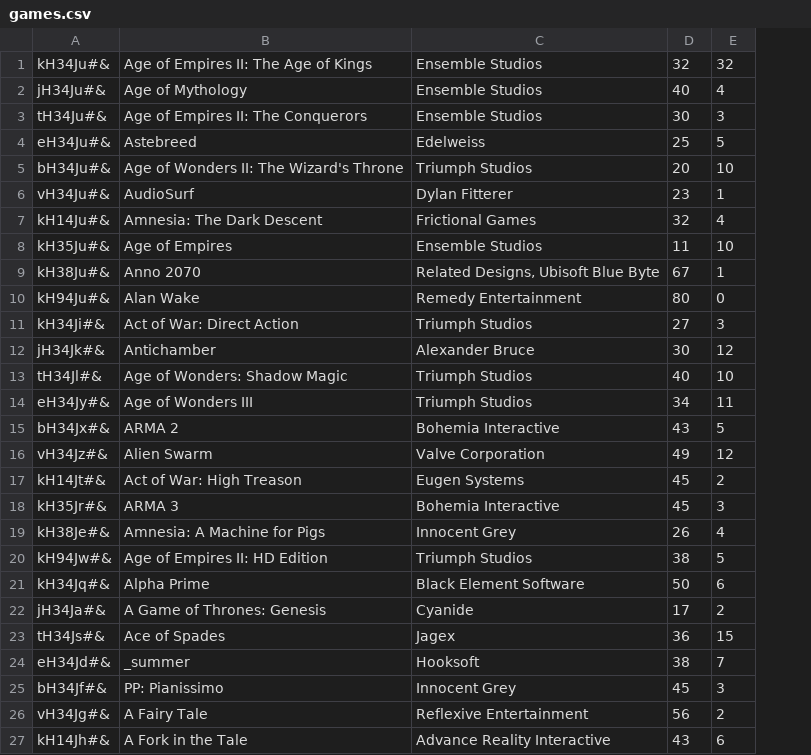
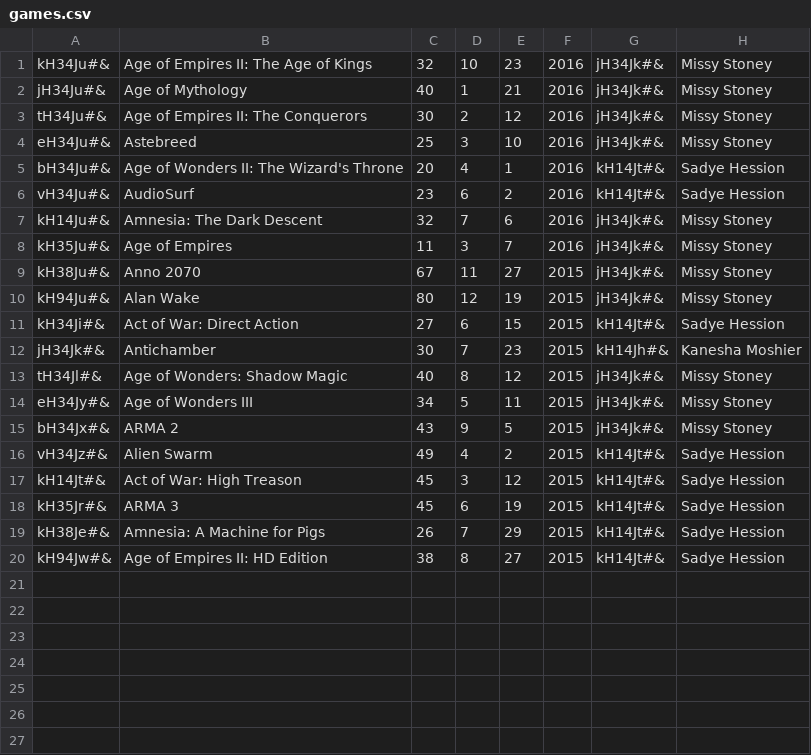
Before and after one commit to CodecoolBP/progbasics-lightweight-erp-project-csad, a CSV file: store/games.csv, drawn as a sheet; only a part is shown; removed rows and columns are numbered as before the commit, all else as after; the diff covers the shown part only; the diff names each change by its address in the sheet, - before the commit and + after, or states it on an @@ line.

```diff
--- a/store/games.csv
+++ b/store/games.csv
-column C, rows 1-20: Ensemble Studios | Ensemble Studios | Ensemble Studios | Edelweiss | Triumph Studios | Dylan Fitterer | Frictional Games | Ensemble Studios | Related Designs, Ubisoft Blue Byte | Remedy Entertainment | Triumph Studios | Alexander Bruce | Triumph Studios | Triumph Studios | Bohemia Interactive | Valve Corporation | Eugen Systems | Bohemia Interactive | Innocent Grey | Triumph Studios
+column E, rows 1-20: 23 | 21 | 12 | 10 | 1 | 2 | 6 | 7 | 27 | 19 | 15 | 23 | 12 | 11 | 5 | 2 | 12 | 19 | 29 | 27
+column F, rows 1-20: 2016 | 2016 | 2016 | 2016 | 2016 | 2016 | 2016 | 2016 | 2015 | 2015 | 2015 | 2015 | 2015 | 2015 | 2015 | 2015 | 2015 | 2015 | 2015 | 2015
+column G, rows 1-20: jH34Jk#& | jH34Jk#& | jH34Jk#& | jH34Jk#& | kH14Jt#& | kH14Jt#& | jH34Jk#& | jH34Jk#& | jH34Jk#& | jH34Jk#& | kH14Jt#& | kH14Jh#& | jH34Jk#& | jH34Jk#& | jH34Jk#& | kH14Jt#& | kH14Jt#& | kH14Jt#& | kH14Jt#& | kH14Jt#&
+column H, rows 1-20: Missy Stoney | Missy Stoney | Missy Stoney | Missy Stoney | Sadye Hession | Sadye Hession | Missy Stoney | Missy Stoney | Missy Stoney | Missy Stoney | Sadye Hession | Kanesha Moshier | Missy Stoney | Missy Stoney | Missy Stoney | Sadye Hession | Sadye Hession | Sadye Hession | Sadye Hession | Sadye Hession
-D1: 32
+D1: 10
-D2: 4
+D2: 1
-D3: 3
+D3: 2
-D4: 5
+D4: 3
-D5: 10
+D5: 4
-D6: 1
+D6: 6
-D7: 4
+D7: 7
-D8: 10
+D8: 3
-D9: 1
+D9: 11
-D10: 0
+D10: 12
-D11: 3
+D11: 6
-D12: 12
+D12: 7
-D13: 10
+D13: 8
-D14: 11
+D14: 5
-D15: 5
+D15: 9
-D16: 12
+D16: 4
-D17: 2
+D17: 3
-D18: 3
+D18: 6
-D19: 4
+D19: 7
-D20: 5
+D20: 8
-row 21: kH34Jq#& | Alpha Prime | Black Element Software | 50 | 6
-row 22: jH34Ja#& | A Game of Thrones: Genesis | Cyanide | 17 | 2
-row 23: tH34Js#& | Ace of Spades | Jagex | 36 | 15
-row 24: eH34Jd#& | _summer | Hooksoft | 38 | 7
-row 25: bH34Jf#& | PP: Pianissimo | Innocent Grey | 45 | 3
-row 26: vH34Jg#& | A Fairy Tale | Reflexive Entertainment | 56 | 2
-row 27: kH14Jh#& | A Fork in the Tale | Advance Reality Interactive | 43 | 6
```
Also changed, not shown: 3 removed rows elsewhere in this file, 1 other file.
